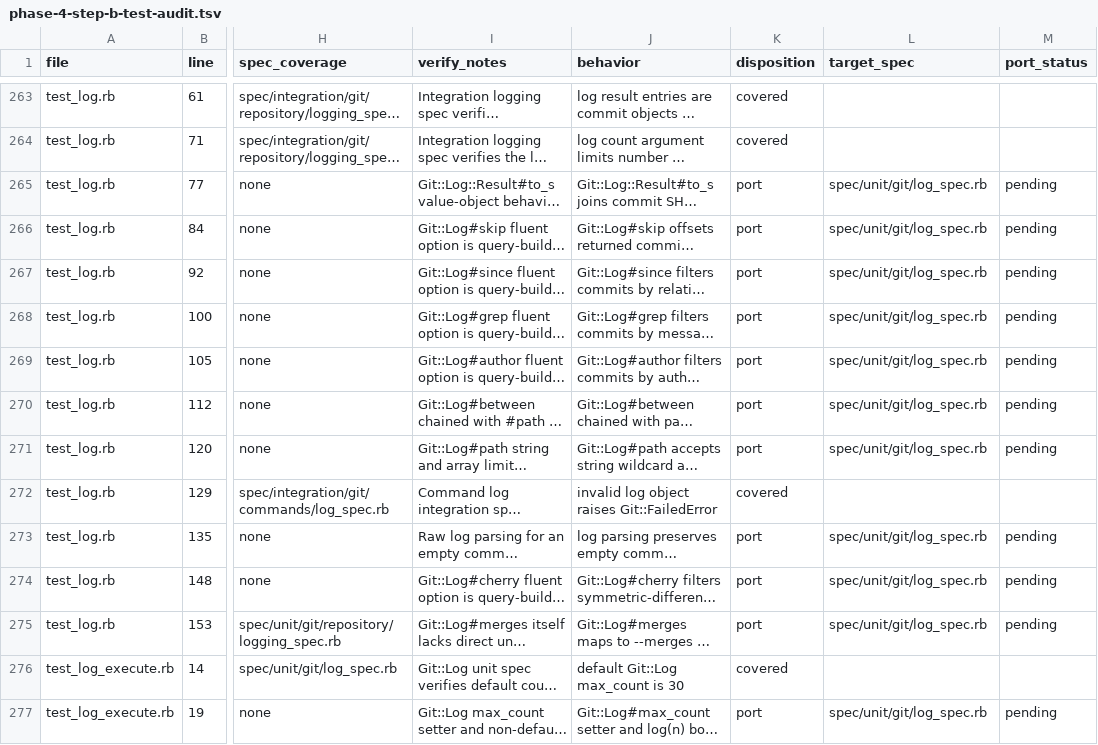
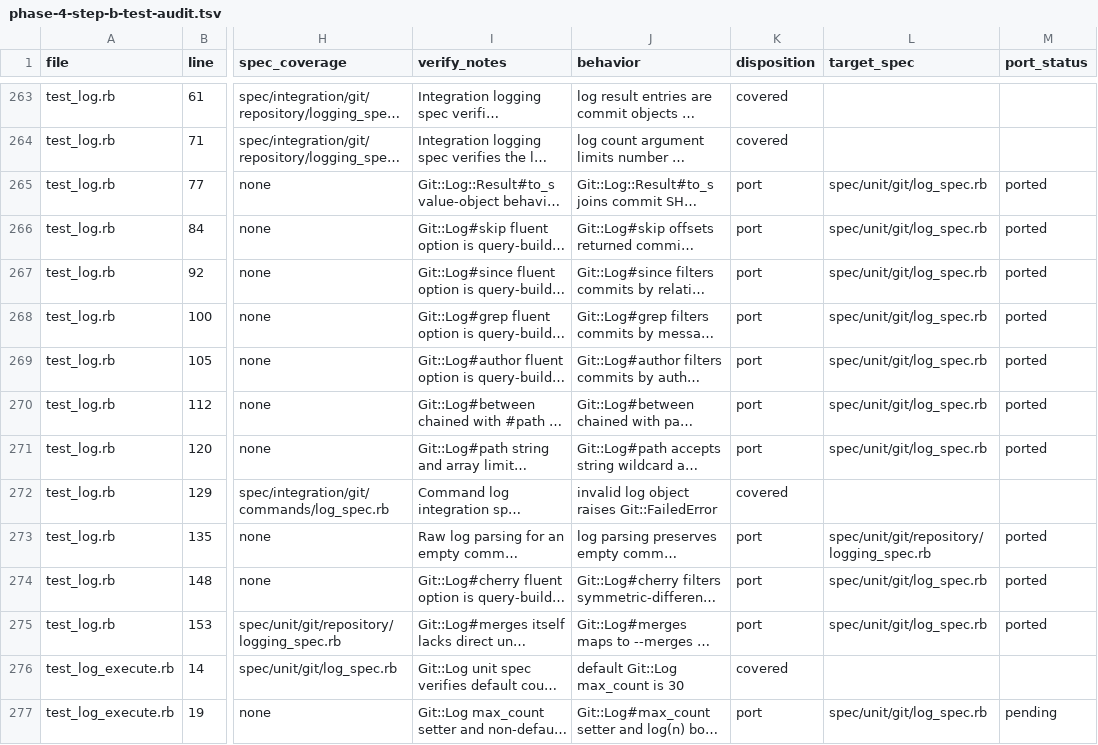
Before and after one commit to ruby-git/ruby-git, a TSV file: redesign/phase-4-step-b-test-audit.tsv, drawn as a sheet; only a part is shown, gaps mark what is left out; long unchanged cells end in …; the diff names each change by its address in the sheet, - before the commit and + after, or states it on an @@ line.

```diff
--- a/redesign/phase-4-step-b-test-audit.tsv
+++ b/redesign/phase-4-step-b-test-audit.tsv
-M265:M271 (port_status): pending
+M265:M271 (port_status): ported
-L273 (target_spec): spec/unit/git/log_spec.rb
+L273 (target_spec): spec/unit/git/repository/logging_spec.rb
-M273:M275 (port_status): pending
+M273:M275 (port_status): ported
```
Also changed, not shown: 2 other files.
